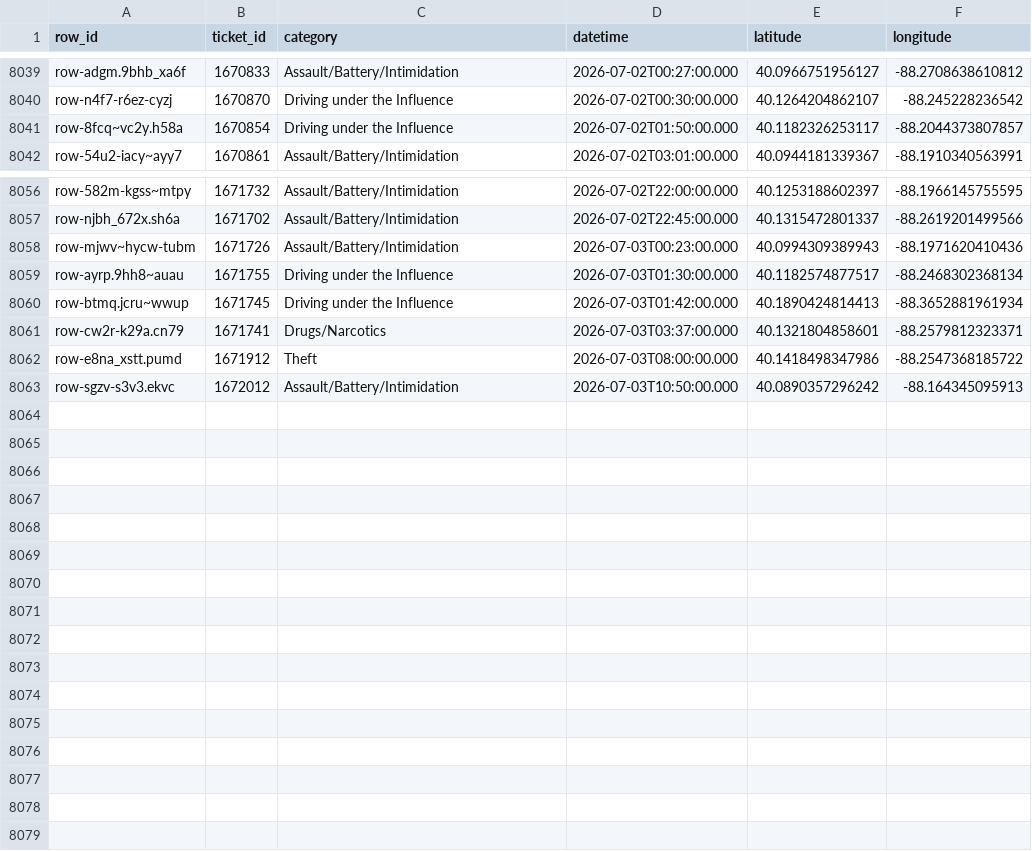
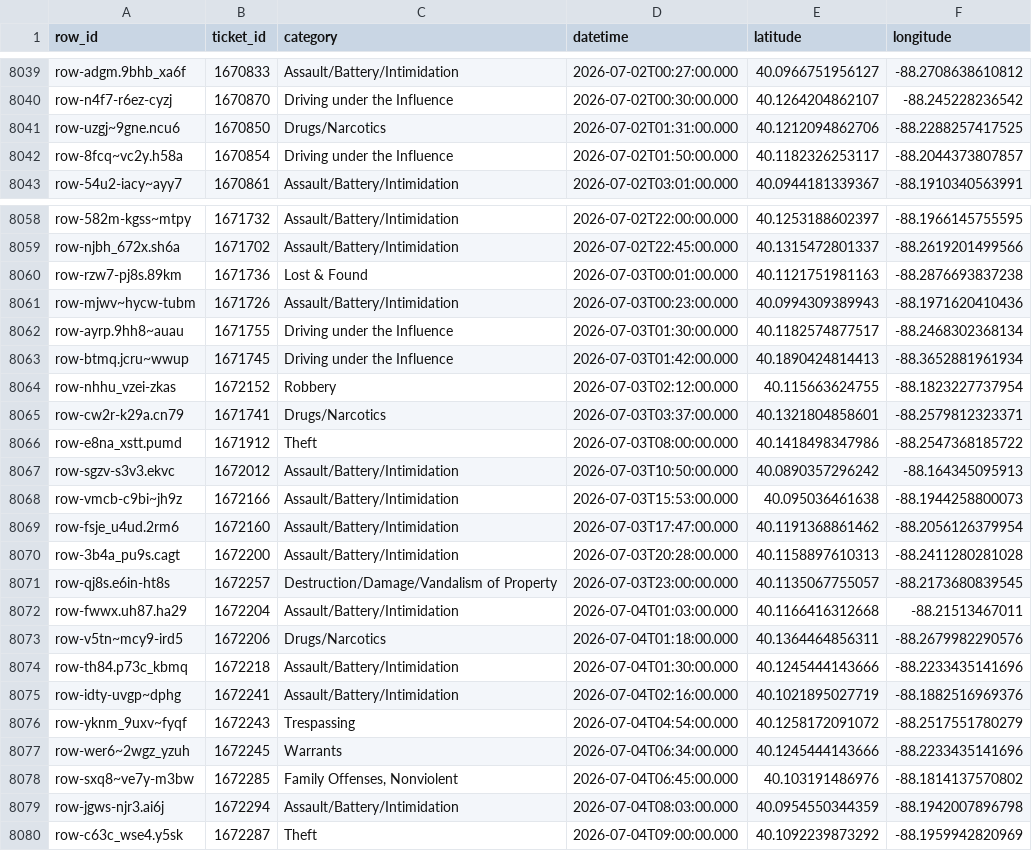
Before and after one commit to YunfanKang/champaign-crime-map, a CSV file: champaign_crime_2026.csv, drawn as a sheet; only a part is shown, gaps mark what is left out; the diff covers the shown part only.

```diff
--- a/champaign_crime_2026.csv
+++ b/champaign_crime_2026.csv
@@ -8040,2 +8040,3 @@ row-adgm.9bhb_xa6f,1670833,Assault/Battery/Intimidation,2026-07-02T00:27:00.000,
 row-n4f7-r6ez-cyzj,1670870,Driving under the Influence,2026-07-02T00:30:00.000,40.1264204862107,-88.245228236542
+row-uzgj~9gne.ncu6,1670850,Drugs/Narcotics,2026-07-02T01:31:00.000,40.1212094862706,-88.2288257417525
 row-8fcq~vc2y.h58a,1670854,Driving under the Influence,2026-07-02T01:50:00.000,40.1182326253117,-88.2044373807857
@@ -8057,2 +8059,3 @@ row-582m-kgss~mtpy,1671732,Assault/Battery/Intimidation,2026-07-02T22:00:00.000,
 row-njbh_672x.sh6a,1671702,Assault/Battery/Intimidation,2026-07-02T22:45:00.000,40.1315472801337,-88.2619201499566
+row-rzw7-pj8s.89km,1671736,Lost & Found,2026-07-03T00:01:00.000,40.1121751981163,-88.2876693837238
 row-mjwv~hycw-tubm,1671726,Assault/Battery/Intimidation,2026-07-03T00:23:00.000,40.0994309389943,-88.1971620410436
@@ -8060,2 +8063,3 @@ row-ayrp.9hh8~auau,1671755,Driving under the Influence,2026-07-03T01:30:00.000,4
 row-btmq.jcru~wwup,1671745,Driving under the Influence,2026-07-03T01:42:00.000,40.1890424814413,-88.3652881961934
+row-nhhu_vzei-zkas,1672152,Robbery,2026-07-03T02:12:00.000,40.115663624755,-88.1823227737954
 row-cw2r-k29a.cn79,1671741,Drugs/Narcotics,2026-07-03T03:37:00.000,40.1321804858601,-88.2579812323371
@@ -8063 +8067,14 @@ row-e8na_xstt.pumd,1671912,Theft,2026-07-03T08:00:00.000,40.1418498347986,-88.25
 row-sgzv-s3v3.ekvc,1672012,Assault/Battery/Intimidation,2026-07-03T10:50:00.000,40.0890357296242,-88.164345095913
+row-vmcb-c9bi~jh9z,1672166,Assault/Battery/Intimidation,2026-07-03T15:53:00.000,40.095036461638,-88.1944258800073
+row-fsje_u4ud.2rm6,1672160,Assault/Battery/Intimidation,2026-07-03T17:47:00.000,40.1191368861462,-88.2056126379954
+row-3b4a_pu9s.cagt,1672200,Assault/Battery/Intimidation,2026-07-03T20:28:00.000,40.1158897610313,-88.2411280281028
+row-qj8s.e6in-ht8s,1672257,Destruction/Damage/Vandalism of Property,2026-07-03T23:00:00.000,40.1135067755057,-88.2173680839545
+row-fwwx.uh87.ha29,1672204,Assault/Battery/Intimidation,2026-07-04T01:03:00.000,40.1166416312668,-88.21513467011
+row-v5tn~mcy9-ird5,1672206,Drugs/Narcotics,2026-07-04T01:18:00.000,40.1364464856311,-88.2679982290576
+row-th84.p73c_kbmq,1672218,Assault/Battery/Intimidation,2026-07-04T01:30:00.000,40.1245444143666,-88.2233435141696
+row-idty-uvgp~dphg,1672241,Assault/Battery/Intimidation,2026-07-04T02:16:00.000,40.1021895027719,-88.1882516969376
+row-yknm_9uxv~fyqf,1672243,Trespassing,2026-07-04T04:54:00.000,40.1258172091072,-88.2517551780279
+row-wer6~2wgz_yzuh,1672245,Warrants,2026-07-04T06:34:00.000,40.1245444143666,-88.2233435141696
+row-sxq8~ve7y-m3bw,1672285,"Family Offenses, Nonviolent",2026-07-04T06:45:00.000,40.103191486976,-88.1814137570802
+row-jgws-njr3.ai6j,1672294,Assault/Battery/Intimidation,2026-07-04T08:03:00.000,40.0954550344359,-88.1942007896798
+row-c63c_wse4.y5sk,1672287,Theft,2026-07-04T09:00:00.000,40.1092239873292,-88.1959942820969
```
Also changed, not shown: 1 added row and 14 edited cells elsewhere in this file, 3 other files.
